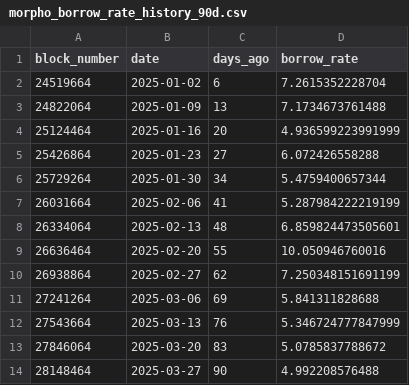
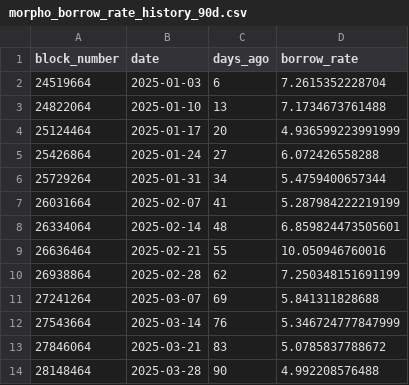
Before and after one commit to trojanMcAfee/base-analysis, a CSV file: plots/png/morpho_borrow_rate_history_90d.csv, drawn as a sheet.

Commit message:
Fixed morpho_rate_90d

```diff
--- a/plots/png/morpho_borrow_rate_history_90d.csv
+++ b/plots/png/morpho_borrow_rate_history_90d.csv
@@ -1,14 +1,14 @@
 block_number,date,days_ago,borrow_rate
-24519664,2025-01-02,6,7.2615352228704
-24822064,2025-01-09,13,7.1734673761488
-25124464,2025-01-16,20,4.936599223991999
-25426864,2025-01-23,27,6.072426558288
-25729264,2025-01-30,34,5.4759400657344
-26031664,2025-02-06,41,5.287984222219199
-26334064,2025-02-13,48,6.859824473505601
-26636464,2025-02-20,55,10.050946760016
-26938864,2025-02-27,62,7.250348151691199
-27241264,2025-03-06,69,5.841311828688
-27543664,2025-03-13,76,5.346724777847999
-27846064,2025-03-20,83,5.0785837788672
-28148464,2025-03-27,90,4.992208576488
+24519664,2025-01-03,6,7.2615352228704
+24822064,2025-01-10,13,7.1734673761488
+25124464,2025-01-17,20,4.936599223991999
+25426864,2025-01-24,27,6.072426558288
+25729264,2025-01-31,34,5.4759400657344
+26031664,2025-02-07,41,5.287984222219199
+26334064,2025-02-14,48,6.859824473505601
+26636464,2025-02-21,55,10.050946760016
+26938864,2025-02-28,62,7.250348151691199
+27241264,2025-03-07,69,5.841311828688
+27543664,2025-03-14,76,5.346724777847999
+27846064,2025-03-21,83,5.0785837788672
+28148464,2025-03-28,90,4.992208576488
```
Also changed, not shown: 2 other files.
